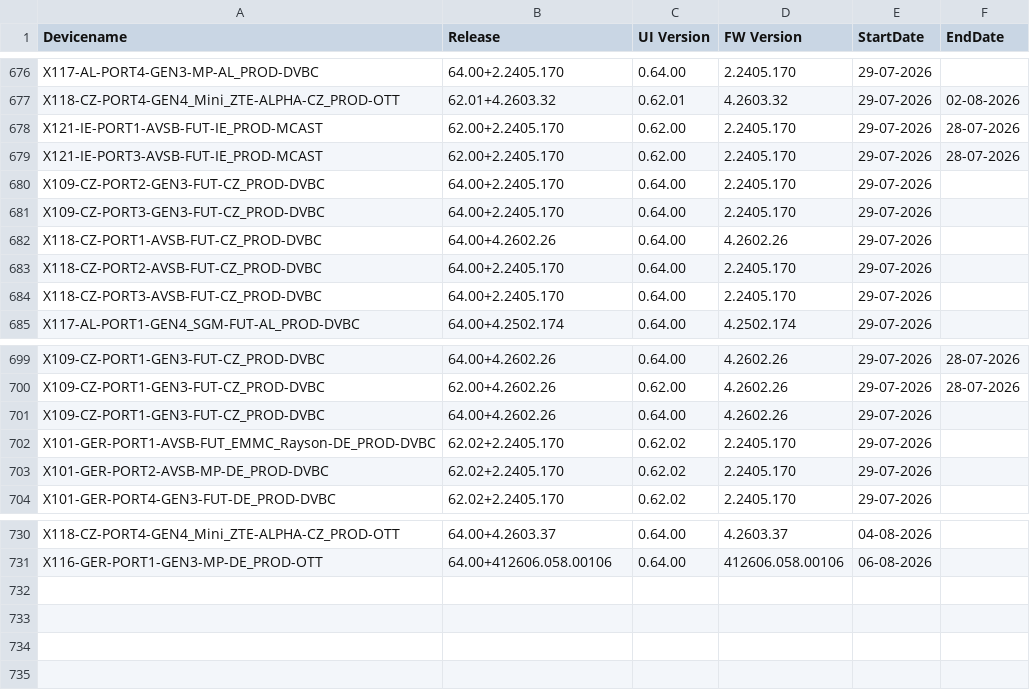
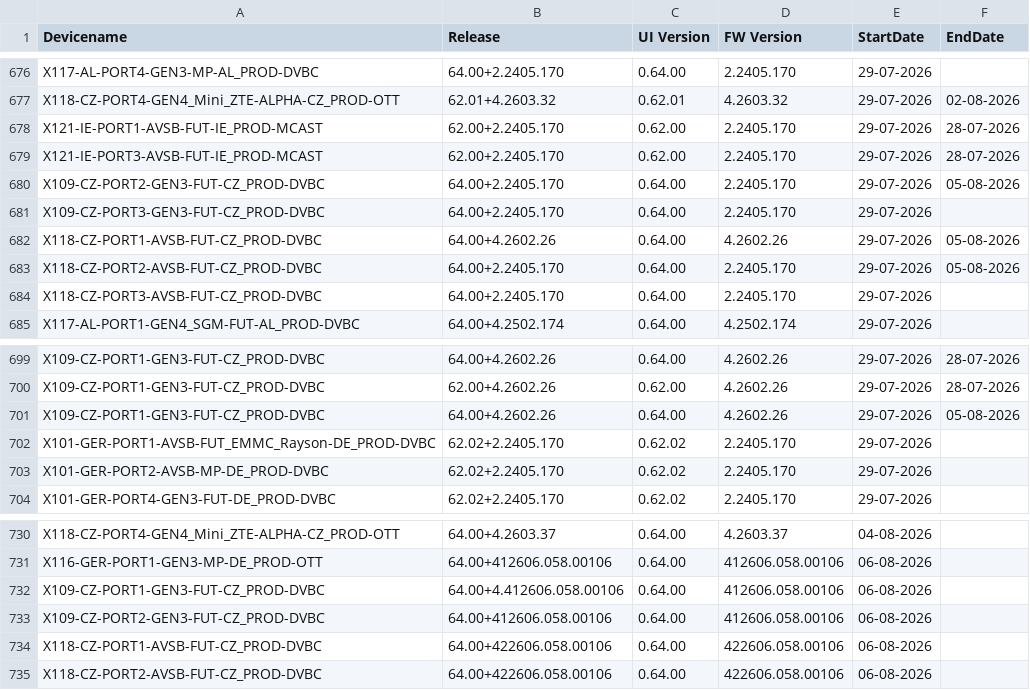
Before and after one commit to VFTV-Testing/VCOEQA-Utilities, a CSV file: DeviceInformation_Utility/Android_Device_Utility.csv, drawn as a sheet; only a part is shown, gaps mark what is left out.

Commit message:
Bulk update device data

```diff
--- a/DeviceInformation_Utility/Android_Device_Utility.csv
+++ b/DeviceInformation_Utility/Android_Device_Utility.csv
@@ -679,6 +679,6 @@ X121-IE-PORT1-AVSB-FUT-IE_PROD-MCAST,62.00+2.2405.170,0.62.00,2.2405.170,29-07-2
 X121-IE-PORT3-AVSB-FUT-IE_PROD-MCAST,62.00+2.2405.170,0.62.00,2.2405.170,29-07-2026,28-07-2026
-X109-CZ-PORT2-GEN3-FUT-CZ_PROD-DVBC,64.00+2.2405.170,0.64.00,2.2405.170,29-07-2026,
+X109-CZ-PORT2-GEN3-FUT-CZ_PROD-DVBC,64.00+2.2405.170,0.64.00,2.2405.170,29-07-2026,05-08-2026
 X109-CZ-PORT3-GEN3-FUT-CZ_PROD-DVBC,64.00+2.2405.170,0.64.00,2.2405.170,29-07-2026,
-X118-CZ-PORT1-AVSB-FUT-CZ_PROD-DVBC,64.00+4.2602.26,0.64.00,4.2602.26,29-07-2026,
-X118-CZ-PORT2-AVSB-FUT-CZ_PROD-DVBC,64.00+2.2405.170,0.64.00,2.2405.170,29-07-2026,
+X118-CZ-PORT1-AVSB-FUT-CZ_PROD-DVBC,64.00+4.2602.26,0.64.00,4.2602.26,29-07-2026,05-08-2026
+X118-CZ-PORT2-AVSB-FUT-CZ_PROD-DVBC,64.00+2.2405.170,0.64.00,2.2405.170,29-07-2026,05-08-2026
 X118-CZ-PORT3-AVSB-FUT-CZ_PROD-DVBC,64.00+2.2405.170,0.64.00,2.2405.170,29-07-2026,
@@ -700,3 +700,3 @@ X109-CZ-PORT1-GEN3-FUT-CZ_PROD-DVBC,64.00+4.2602.26,0.64.00,4.2602.26,29-07-2026
 X109-CZ-PORT1-GEN3-FUT-CZ_PROD-DVBC,62.00+4.2602.26,0.62.00,4.2602.26,29-07-2026,28-07-2026
-X109-CZ-PORT1-GEN3-FUT-CZ_PROD-DVBC,64.00+4.2602.26,0.64.00,4.2602.26,29-07-2026,
+X109-CZ-PORT1-GEN3-FUT-CZ_PROD-DVBC,64.00+4.2602.26,0.64.00,4.2602.26,29-07-2026,05-08-2026
 X101-GER-PORT1-AVSB-FUT_EMMC_Rayson-DE_PROD-DVBC,62.02+2.2405.170,0.62.02,2.2405.170,29-07-2026,
@@ -731 +731,5 @@ X118-CZ-PORT4-GEN4_Mini_ZTE-ALPHA-CZ_PROD-OTT,64.00+4.2603.37,0.64.00,4.2603.37,
 X116-GER-PORT1-GEN3-MP-DE_PROD-OTT,64.00+412606.058.00106,0.64.00,412606.058.00106,06-08-2026,
+X109-CZ-PORT1-GEN3-FUT-CZ_PROD-DVBC,64.00+4.412606.058.00106,0.64.00,412606.058.00106,06-08-2026,
+X109-CZ-PORT2-GEN3-FUT-CZ_PROD-DVBC,64.00+412606.058.00106,0.64.00,412606.058.00106,06-08-2026,
+X118-CZ-PORT1-AVSB-FUT-CZ_PROD-DVBC,64.00+422606.058.00106,0.64.00,422606.058.00106,06-08-2026,
+X118-CZ-PORT2-AVSB-FUT-CZ_PROD-DVBC,64.00+422606.058.00106,0.64.00,422606.058.00106,06-08-2026,
```
